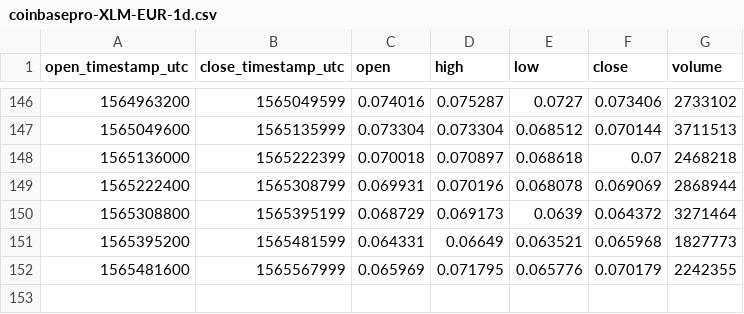
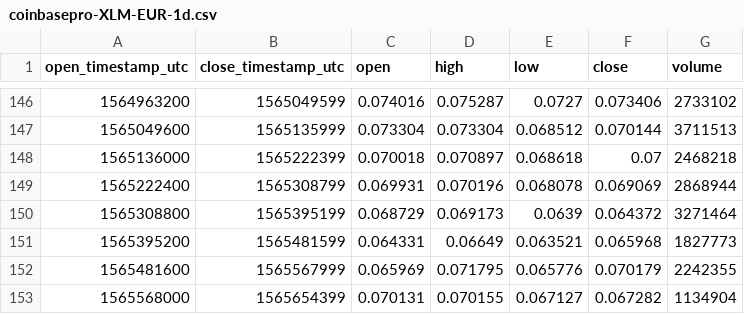
Before and after one commit to cryptobigbro/coinbasepro-XLM-EUR, a CSV file: coinbasepro-XLM-EUR-1d.csv, drawn as a sheet; only a part is shown, gaps mark what is left out.

```diff
--- a/coinbasepro-XLM-EUR-1d.csv
+++ b/coinbasepro-XLM-EUR-1d.csv
@@ -152 +152,2 @@ open_timestamp_utc,close_timestamp_utc,open,high,low,close,volume
 1565481600,1565567999,0.065969,0.071795,0.065776,0.070179,2242355
+1565568000,1565654399,0.070131,0.070155,0.067127,0.067282,1134904
```
Also changed, not shown: coinbasepro-XLM-EUR-1h.csv.
